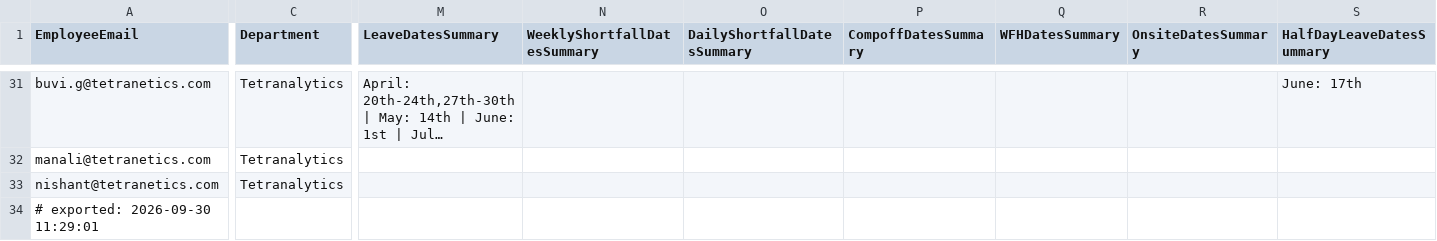
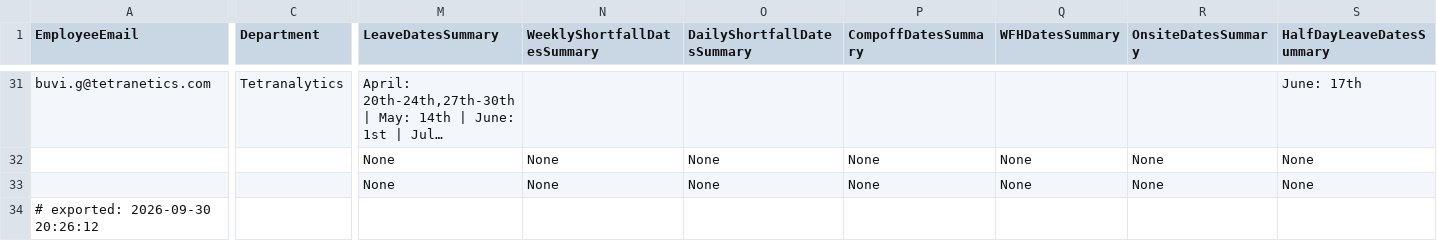
Before and after one commit to buvi-tetranetics/tetranetics-hr-portal, a CSV file: powerapps_data.csv, drawn as a sheet; only a part is shown, gaps mark what is left out; long unchanged cells end in …; the diff covers the shown part only; the diff names each change by its address in the sheet, - before the commit and + after, or states it on an @@ line.

Commit message:
Update leave data

```diff
--- a/powerapps_data.csv
+++ b/powerapps_data.csv
-A32 (EmployeeEmail): manali@tetranetics.com
+A32 (EmployeeEmail): (empty)
-C32:C33 (Department): Tetranalytics
+C32:C33 (Department): (empty)
-M32:M33 (LeaveDatesSummary): (empty)
+M32:M33 (LeaveDatesSummary): None
-N32:N33 (WeeklyShortfallDatesSummary): (empty)
+N32:N33 (WeeklyShortfallDatesSummary): None
-O32:O33 (DailyShortfallDatesSummary): (empty)
+O32:O33 (DailyShortfallDatesSummary): None
-P32:P33 (CompoffDatesSummary): (empty)
+P32:P33 (CompoffDatesSummary): None
-Q32:Q33 (WFHDatesSummary): (empty)
+Q32:Q33 (WFHDatesSummary): None
-R32:R33 (OnsiteDatesSummary): (empty)
+R32:R33 (OnsiteDatesSummary): None
-S32:S33 (HalfDayLeaveDatesSummary): (empty)
+S32:S33 (HalfDayLeaveDatesSummary): None
-A33 (EmployeeEmail): nishant@tetranetics.com
+A33 (EmployeeEmail): (empty)
-A34 (EmployeeEmail): # exported: 2026-09-30 11:29:01
+A34 (EmployeeEmail): # exported: 2026-09-30 20:26:12
```
Also changed, not shown: 115 edited cells elsewhere in this file, daily_punch.csv.
